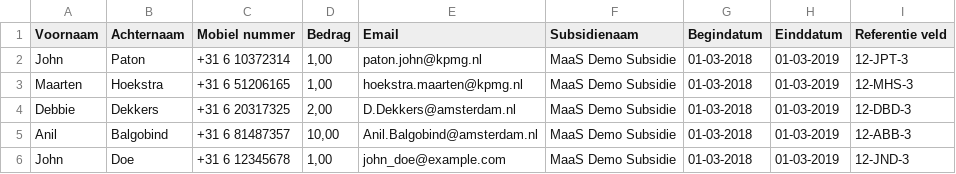
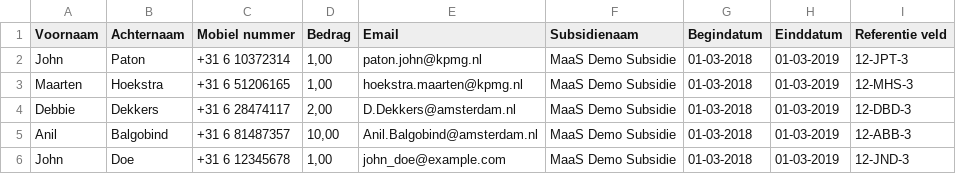
Before and after one commit to Amsterdam/subsidieservice, a CSV file: data/demo_MaaS.csv, drawn as a sheet.

Commit message:
Updated Debbie's number

```diff
--- a/data/demo_MaaS.csv
+++ b/data/demo_MaaS.csv
@@ -3,3 +3,3 @@
 "Maarten";"Hoekstra";"+31 6 51206165";1,00;"hoekstra.maarten@kpmg.nl";"MaaS Demo Subsidie";"01-03-2018";"01-03-2019";"12-MHS-3"
-"Debbie";"Dekkers";"+31 6 20317325";2,00;"D.Dekkers@amsterdam.nl";"MaaS Demo Subsidie";"01-03-2018";"01-03-2019";"12-DBD-3"
+"Debbie";"Dekkers";"+31 6 28474117";2,00;"D.Dekkers@amsterdam.nl";"MaaS Demo Subsidie";"01-03-2018";"01-03-2019";"12-DBD-3"
 "Anil";"Balgobind";"+31 6 81487357";10,00;"Anil.Balgobind@amsterdam.nl";"MaaS Demo Subsidie";"01-03-2018";"01-03-2019";"12-ABB-3"
```
